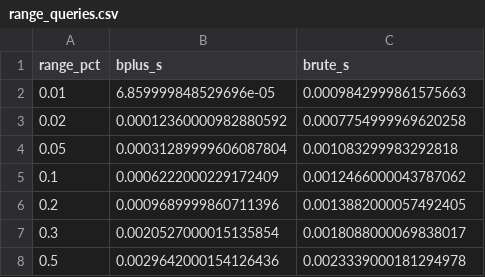
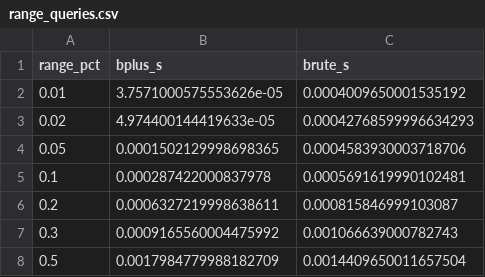
Before and after one commit to jsmaskeen/CS432-Assignments, a CSV file: Assignment-2/Module_A/benchmarking_results/range_queries.csv, drawn as a sheet.

```diff
--- a/Assignment-2/Module_A/benchmarking_results/range_queries.csv
+++ b/Assignment-2/Module_A/benchmarking_results/range_queries.csv
@@ -1,8 +1,8 @@
 range_pct,bplus_s,brute_s
-0.01,6.859999848529696e-05,0.0009842999861575663
-0.02,0.00012360000982880592,0.0007754999969620258
-0.05,0.00031289999606087804,0.001083299983292818
-0.1,0.0006222000229172409,0.0012466000043787062
-0.2,0.0009689999860711396,0.0013882000057492405
-0.3,0.0020527000015135854,0.0018088000069838017
-0.5,0.0029642000154126436,0.0023339000181294978
+0.01,3.7571000575553626e-05,0.0004009650001535192
+0.02,4.974400144419633e-05,0.00042768599996634293
+0.05,0.0001502129998698365,0.0004583930003718706
+0.1,0.000287422000837978,0.0005691619990102481
+0.2,0.0006327219998638611,0.000815846999103087
+0.3,0.0009165560004475992,0.001066639000782743
+0.5,0.0017984779988182709,0.0014409650011657504
```
Also changed, not shown: Assignment-2/Module_A/benchmarking_results/incremental_insert.csv, Assignment-2/Module_A/benchmarking_results/key_ordering.csv, 20 other files.
